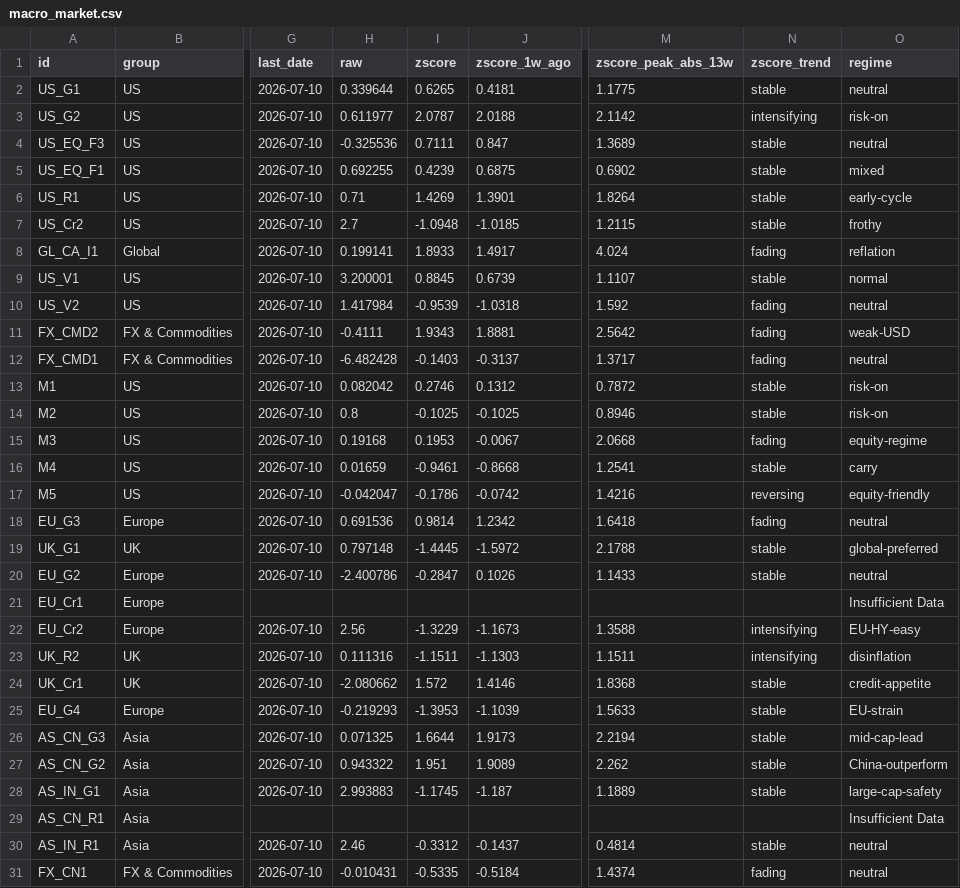
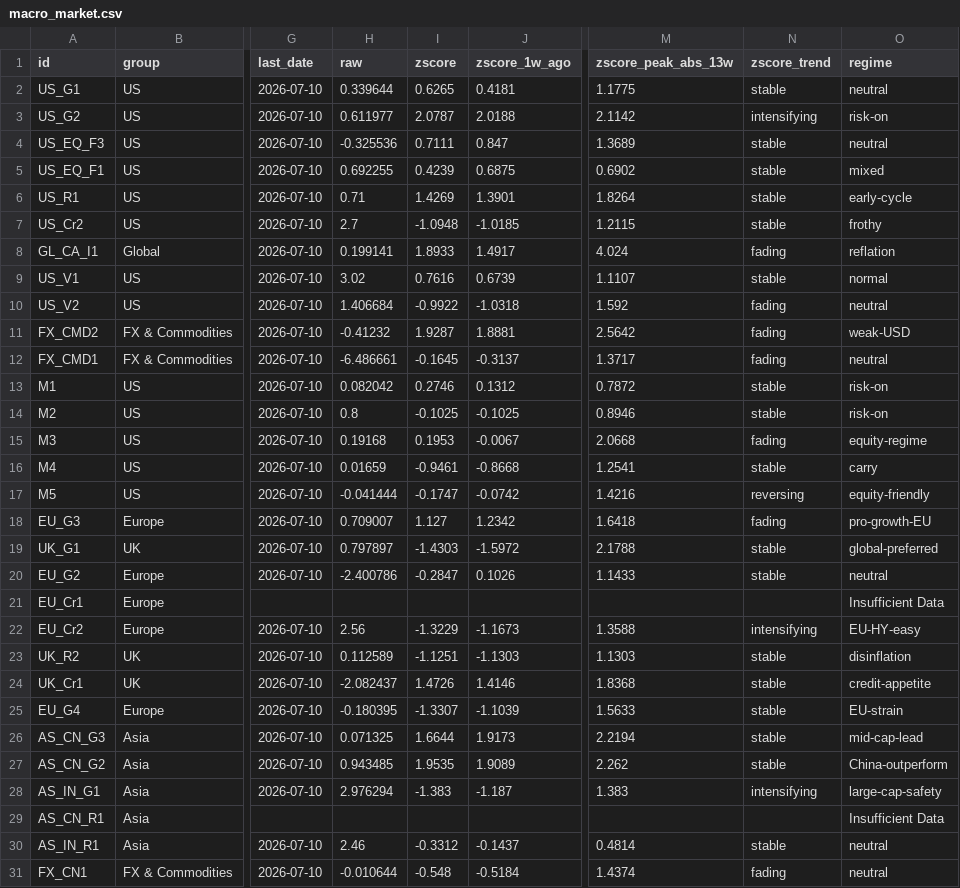
Before and after one commit to Kasim81/market_dash_auto, a CSV file: data/macro_market.csv, drawn as a sheet; only a part is shown, gaps mark what is left out; the diff covers the shown part only; the diff names each change by its address in the sheet, - before the commit and + after, or states it on an @@ line.

```diff
--- a/data/macro_market.csv
+++ b/data/macro_market.csv
-H9 (raw): 3.200001
+H9 (raw): 3.02
-I9 (zscore): 0.8845
+I9 (zscore): 0.7616
-H10 (raw): 1.417984
+H10 (raw): 1.406684
-I10 (zscore): -0.9539
+I10 (zscore): -0.9922
-H11 (raw): -0.4111
+H11 (raw): -0.41232
-I11 (zscore): 1.9343
+I11 (zscore): 1.9287
-H12 (raw): -6.482428
+H12 (raw): -6.486661
-I12 (zscore): -0.1403
+I12 (zscore): -0.1645
-H17 (raw): -0.042047
+H17 (raw): -0.041444
-I17 (zscore): -0.1786
+I17 (zscore): -0.1747
-H18 (raw): 0.691536
+H18 (raw): 0.709007
-I18 (zscore): 0.9814
+I18 (zscore): 1.127
-O18 (regime): neutral
+O18 (regime): pro-growth-EU
-H19 (raw): 0.797148
+H19 (raw): 0.797897
-I19 (zscore): -1.4445
+I19 (zscore): -1.4303
-H23 (raw): 0.111316
+H23 (raw): 0.112589
-I23 (zscore): -1.1511
+I23 (zscore): -1.1251
-M23 (zscore_peak_abs_13w): 1.1511
+M23 (zscore_peak_abs_13w): 1.1303
-N23 (zscore_trend): intensifying
+N23 (zscore_trend): stable
-H24 (raw): -2.080662
+H24 (raw): -2.082437
-I24 (zscore): 1.572
+I24 (zscore): 1.4726
-H25 (raw): -0.219293
+H25 (raw): -0.180395
-I25 (zscore): -1.3953
+I25 (zscore): -1.3307
-H27 (raw): 0.943322
+H27 (raw): 0.943485
-I27 (zscore): 1.951
+I27 (zscore): 1.9535
-H28 (raw): 2.993883
+H28 (raw): 2.976294
-I28 (zscore): -1.1745
+I28 (zscore): -1.383
-M28 (zscore_peak_abs_13w): 1.1889
+M28 (zscore_peak_abs_13w): 1.383
-N28 (zscore_trend): stable
+N28 (zscore_trend): intensifying
-H31 (raw): -0.010431
+H31 (raw): -0.010644
-I31 (zscore): -0.5335
+I31 (zscore): -0.548
```
Also changed, not shown: 63 edited cells elsewhere in this file, data/macro_economic.csv, data/market_data.csv, 7 other files.
